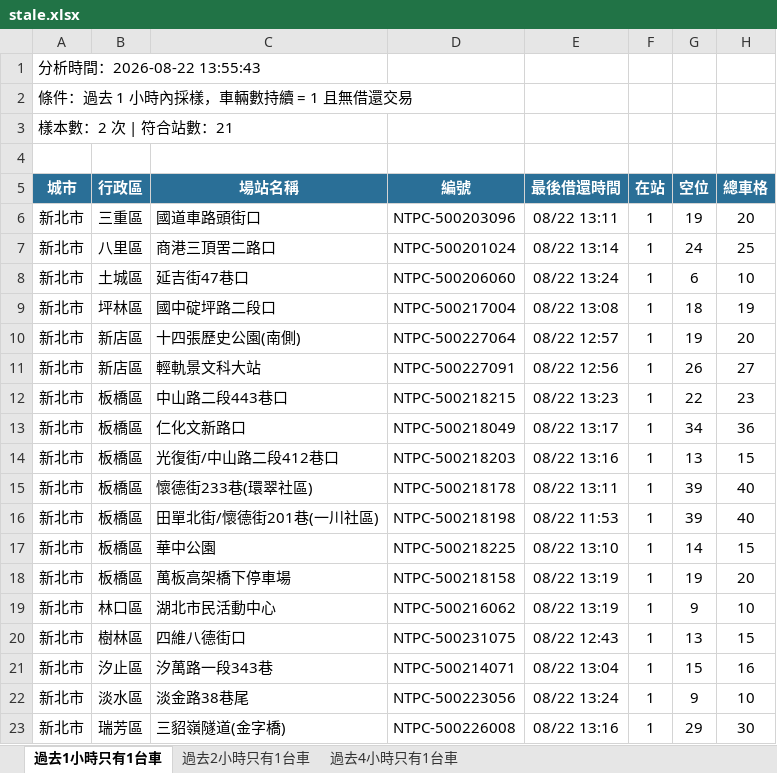
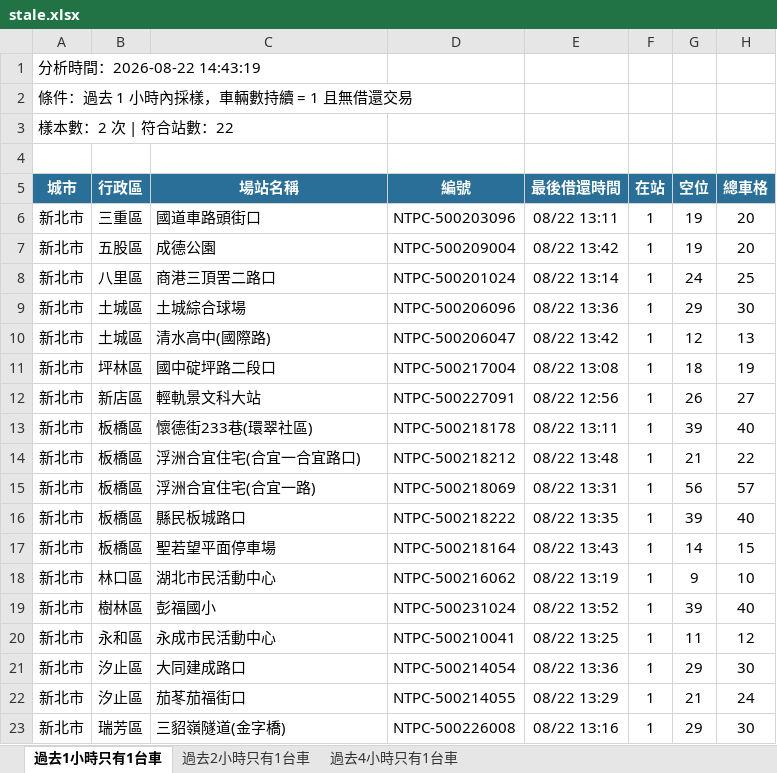
Before and after one commit to hippop3c/fixedbike, an Excel workbook: stale.xlsx, sheet 過去1小時只有1台車, drawn as a sheet; only a part is shown; values as stored, in another font and other column widths than the file's, no borders; removed rows and columns are numbered as before the commit, all else as after; the diff covers the shown part only; the diff names each change by its address in the sheet, - before the commit and + after, or states it on an @@ line.

```diff
--- a/stale.xlsx (sheet 過去1小時只有1台車)
+++ b/stale.xlsx (sheet 過去1小時只有1台車)
-A1 (城市): 分析時間：2026-08-22 13:55:43
+A1 (城市): 分析時間：2026-08-22 14:43:19
-A3 (城市): 樣本數：2 次 | 符合站數：21
+A3 (城市): 樣本數：2 次 | 符合站數：22
+row 7: 新北市 | 五股區 | 成德公園 | NTPC-500209004 | 08/22 13:42 | 1 | 19 | 20
+row 9: 新北市 | 土城區 | 土城綜合球場 | NTPC-500206096 | 08/22 13:36 | 1 | 29 | 30
-C10 (場站名稱): 延吉街47巷口
+C10 (場站名稱): 清水高中(國際路)
-D10 (編號): NTPC-500206060
+D10 (編號): NTPC-500206047
-E10 (最後借還時間): 08/22 13:24
+E10 (最後借還時間): 08/22 13:42
-G10 (空位): 6
+G10 (空位): 12
-H10 (總車格): 10
+H10 (總車格): 13
-row 10: 新北市 | 新店區 | 十四張歷史公園(南側) | NTPC-500227064 | 08/22 12:57 | 1 | 19 | 20
-row 12: 新北市 | 板橋區 | 中山路二段443巷口 | NTPC-500218215 | 08/22 13:23 | 1 | 22 | 23
-row 13: 新北市 | 板橋區 | 仁化文新路口 | NTPC-500218049 | 08/22 13:17 | 1 | 34 | 36
-row 14: 新北市 | 板橋區 | 光復街/中山路二段412巷口 | NTPC-500218203 | 08/22 13:16 | 1 | 13 | 15
+row 14: 新北市 | 板橋區 | 浮洲合宜住宅(合宜一合宜路口) | NTPC-500218212 | 08/22 13:48 | 1 | 21 | 22
+row 15: 新北市 | 板橋區 | 浮洲合宜住宅(合宜一路) | NTPC-500218069 | 08/22 13:31 | 1 | 56 | 57
-C16 (場站名稱): 田單北街/懷德街201巷(一川社區)
+C16 (場站名稱): 縣民板城路口
-D16 (編號): NTPC-500218198
+D16 (編號): NTPC-500218222
-E16 (最後借還時間): 08/22 11:53
+E16 (最後借還時間): 08/22 13:35
-C17 (場站名稱): 華中公園
+C17 (場站名稱): 聖若望平面停車場
-D17 (編號): NTPC-500218225
+D17 (編號): NTPC-500218164
-E17 (最後借還時間): 08/22 13:10
+E17 (最後借還時間): 08/22 13:43
-row 18: 新北市 | 板橋區 | 萬板高架橋下停車場 | NTPC-500218158 | 08/22 13:19 | 1 | 19 | 20
-C19 (場站名稱): 四維八德街口
+C19 (場站名稱): 彭福國小
-D19 (編號): NTPC-500231075
+D19 (編號): NTPC-500231024
-E19 (最後借還時間): 08/22 12:43
+E19 (最後借還時間): 08/22 13:52
-G19 (空位): 13
+G19 (空位): 39
-H19 (總車格): 15
+H19 (總車格): 40
-row 21: 新北市 | 汐止區 | 汐萬路一段343巷 | NTPC-500214071 | 08/22 13:04 | 1 | 15 | 16
-row 22: 新北市 | 淡水區 | 淡金路38巷尾 | NTPC-500223056 | 08/22 13:24 | 1 | 9 | 10
+row 20: 新北市 | 永和區 | 永成市民活動中心 | NTPC-500210041 | 08/22 13:25 | 1 | 11 | 12
+row 21: 新北市 | 汐止區 | 大同建成路口 | NTPC-500214054 | 08/22 13:36 | 1 | 29 | 30
+row 22: 新北市 | 汐止區 | 茄苳茄福街口 | NTPC-500214055 | 08/22 13:29 | 1 | 21 | 24
```
Also changed, not shown: 2 added rows and 1 removed row elsewhere in this sheet, sheet 過去2小時只有1台車, sheet 過去4小時只有1台車, 3 other files.
